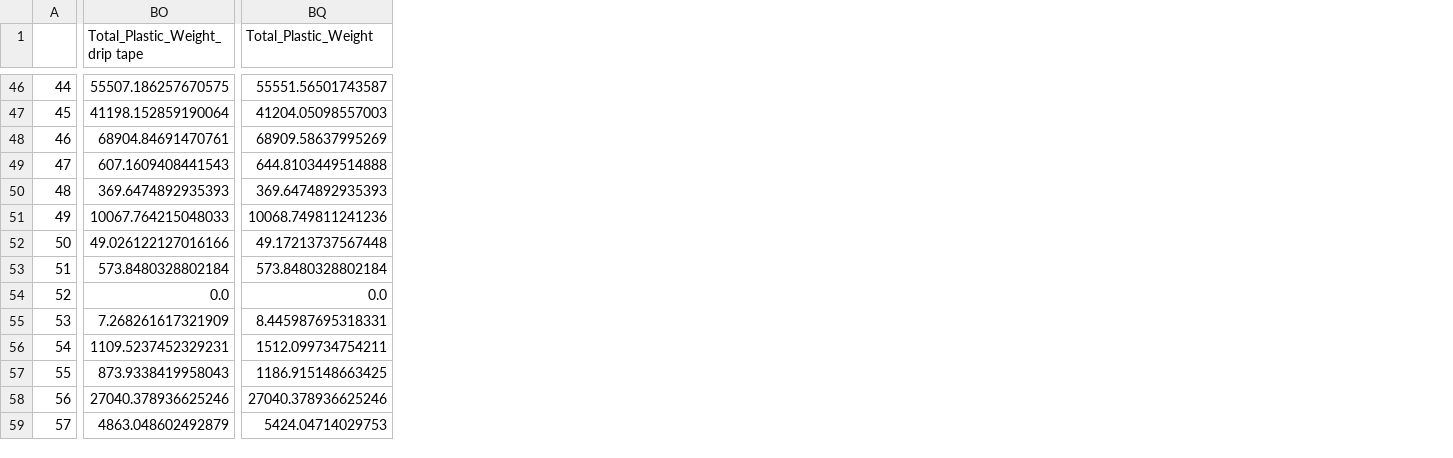
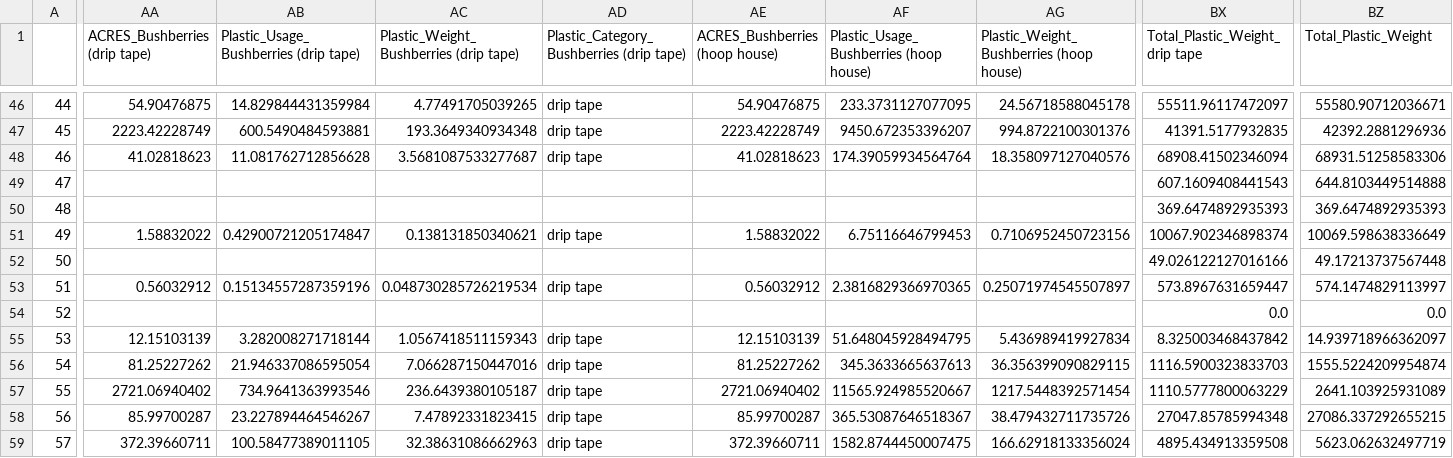
Before and after one commit to tnc-ca-geo/rs-ag-plastics, a CSV file: output/Plastic_Mapping_All_Crops.csv, drawn as a sheet; only a part is shown, gaps mark what is left out; addresses are those after the commit; the diff covers the shown part only; the diff names each change by its address in the sheet, - before the commit and + after, or states it on an @@ line.

```diff
--- a/output/Plastic_Mapping_All_Crops.csv
+++ b/output/Plastic_Mapping_All_Crops.csv
+column AA (ACRES_Bushberries (drip tape)), rows 46-59: 54.90476875 | 2223.42228749 | 41.02818623 |  |  | 1.58832022 |  | 0.56032912 |  | 12.15103139 | 81.25227262 | 2721.06940402 | 85.99700287 | 372.39660711
+column AB, row 1: Plastic_Usage_Bushberries (drip tape); rows 46-59: 14.829844431359984 | 600.5490484593881 | 11.081762712856628 |  |  | 0.42900721205174847 |  | 0.15134557287359196 |  | 3.282008271718144 | 21.946337086595054 | 734.9641363993546 | 23.227894464546267 | 100.58477389011105
+column AC, row 1: Plastic_Weight_Bushberries (drip tape); rows 46-59: 4.77491705039265 | 193.3649340934348 | 3.5681087533277687 |  |  | 0.138131850340621 |  | 0.048730285726219534 |  | 1.0567418511159343 | 7.066287150447016 | 236.6439380105187 | 7.47892331823415 | 32.38631086662963
+column AD, row 1: Plastic_Category_Bushberries (drip tape); rows 46-59: drip tape | drip tape | drip tape |  |  | drip tape |  | drip tape |  | drip tape | drip tape | drip tape | drip tape | drip tape
+column AE (ACRES_Bushberries (hoop house)), rows 46-59: 54.90476875 | 2223.42228749 | 41.02818623 |  |  | 1.58832022 |  | 0.56032912 |  | 12.15103139 | 81.25227262 | 2721.06940402 | 85.99700287 | 372.39660711
+column AF, row 1: Plastic_Usage_Bushberries (hoop house); rows 46-59: 233.3731127077095 | 9450.672353396207 | 174.39059934564764 |  |  | 6.75116646799453 |  | 2.3816829366970365 |  | 51.648045928494795 | 345.3633665637613 | 11565.924985520667 | 365.53087646518367 | 1582.8744450007475
+column AG, row 1: Plastic_Weight_Bushberries (hoop house); rows 46-59: 24.56718588045178 | 994.8722100301376 | 18.358097127040576 |  |  | 0.7106952450723156 |  | 0.25071974545507897 |  | 5.436989419927834 | 36.356399090829115 | 1217.5448392571454 | 38.479432711735726 | 166.62918133356024
-BX46 (Total_Plastic_Weight_drip tape): 55507.186257670575
+BX46 (Total_Plastic_Weight_drip tape): 55511.96117472097
-BZ46 (Total_Plastic_Weight): 55551.56501743587
+BZ46 (Total_Plastic_Weight): 55580.90712036671
-BX47 (Total_Plastic_Weight_drip tape): 41198.152859190064
+BX47 (Total_Plastic_Weight_drip tape): 41391.5177932835
-BZ47 (Total_Plastic_Weight): 41204.05098557003
+BZ47 (Total_Plastic_Weight): 42392.2881296936
-BX48 (Total_Plastic_Weight_drip tape): 68904.84691470761
+BX48 (Total_Plastic_Weight_drip tape): 68908.41502346094
-BZ48 (Total_Plastic_Weight): 68909.58637995269
+BZ48 (Total_Plastic_Weight): 68931.51258583306
-BX51 (Total_Plastic_Weight_drip tape): 10067.764215048033
+BX51 (Total_Plastic_Weight_drip tape): 10067.902346898374
-BZ51 (Total_Plastic_Weight): 10068.749811241236
+BZ51 (Total_Plastic_Weight): 10069.598638336649
-BX53 (Total_Plastic_Weight_drip tape): 573.8480328802184
+BX53 (Total_Plastic_Weight_drip tape): 573.8967631659447
-BZ53 (Total_Plastic_Weight): 573.8480328802184
+BZ53 (Total_Plastic_Weight): 574.1474829113997
-BX55 (Total_Plastic_Weight_drip tape): 7.268261617321909
+BX55 (Total_Plastic_Weight_drip tape): 8.325003468437842
-BZ55 (Total_Plastic_Weight): 8.445987695318331
+BZ55 (Total_Plastic_Weight): 14.939718966362097
-BX56 (Total_Plastic_Weight_drip tape): 1109.5237452329231
+BX56 (Total_Plastic_Weight_drip tape): 1116.5900323833703
-BZ56 (Total_Plastic_Weight): 1512.099734754211
+BZ56 (Total_Plastic_Weight): 1555.5224209954874
-BX57 (Total_Plastic_Weight_drip tape): 873.9338419958043
+BX57 (Total_Plastic_Weight_drip tape): 1110.5777800063229
-BZ57 (Total_Plastic_Weight): 1186.915148663425
+BZ57 (Total_Plastic_Weight): 2641.103925931089
-BX58 (Total_Plastic_Weight_drip tape): 27040.378936625246
+BX58 (Total_Plastic_Weight_drip tape): 27047.85785994348
-BZ58 (Total_Plastic_Weight): 27040.378936625246
+BZ58 (Total_Plastic_Weight): 27086.337292655215
-BX59 (Total_Plastic_Weight_drip tape): 4863.048602492879
+BX59 (Total_Plastic_Weight_drip tape): 4895.434913359508
-BZ59 (Total_Plastic_Weight): 5424.04714029753
+BZ59 (Total_Plastic_Weight): 5623.062632497719
```
Also changed, not shown: 3 added columns, 1 removed column and 54 edited cells elsewhere in this file, input_from_ERG.csv, 28 other files.
